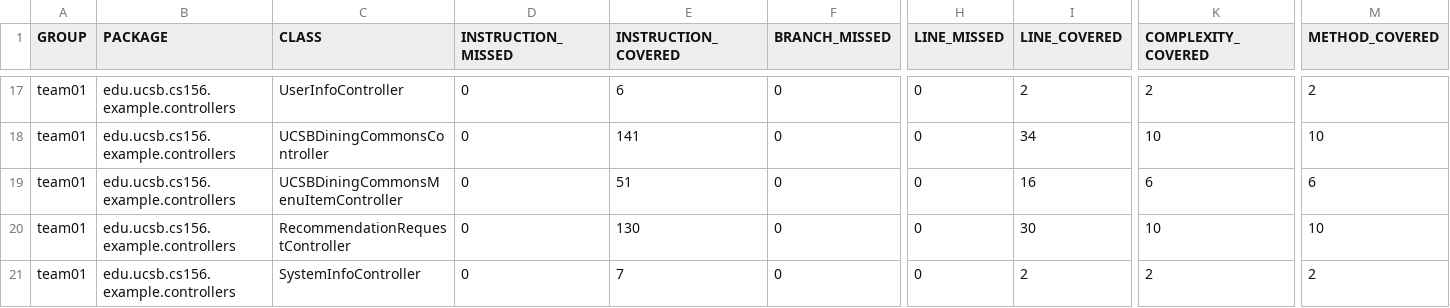
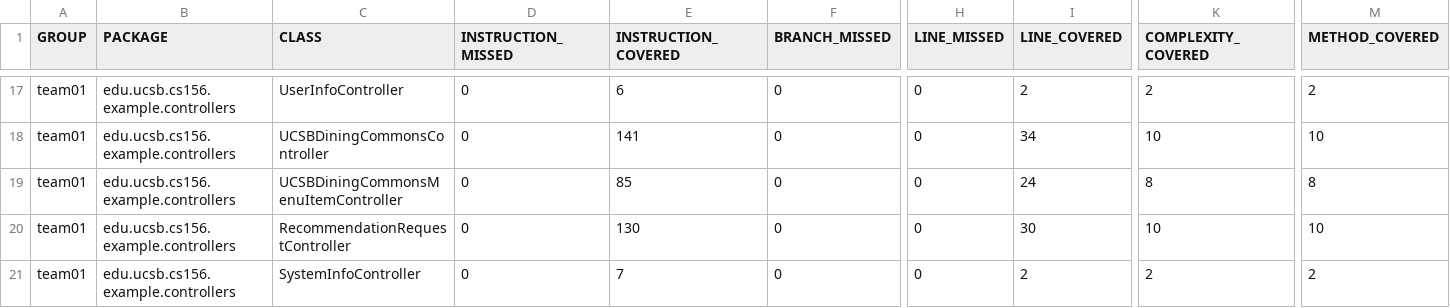
Before and after one commit to ucsb-cs156-f25/team01-f25-07, a CSV file: jacoco/jacoco.csv, drawn as a sheet; only a part is shown, gaps mark what is left out; the diff names each change by its address in the sheet, - before the commit and + after, or states it on an @@ line.

```diff
--- a/jacoco/jacoco.csv
+++ b/jacoco/jacoco.csv
-E19 (INSTRUCTION_COVERED): 51
+E19 (INSTRUCTION_COVERED): 85
-I19 (LINE_COVERED): 16
+I19 (LINE_COVERED): 24
-K19 (COMPLEXITY_COVERED): 6
+K19 (COMPLEXITY_COVERED): 8
-M19 (METHOD_COVERED): 6
+M19 (METHOD_COVERED): 8
```
Also changed, not shown: 7 other files.
